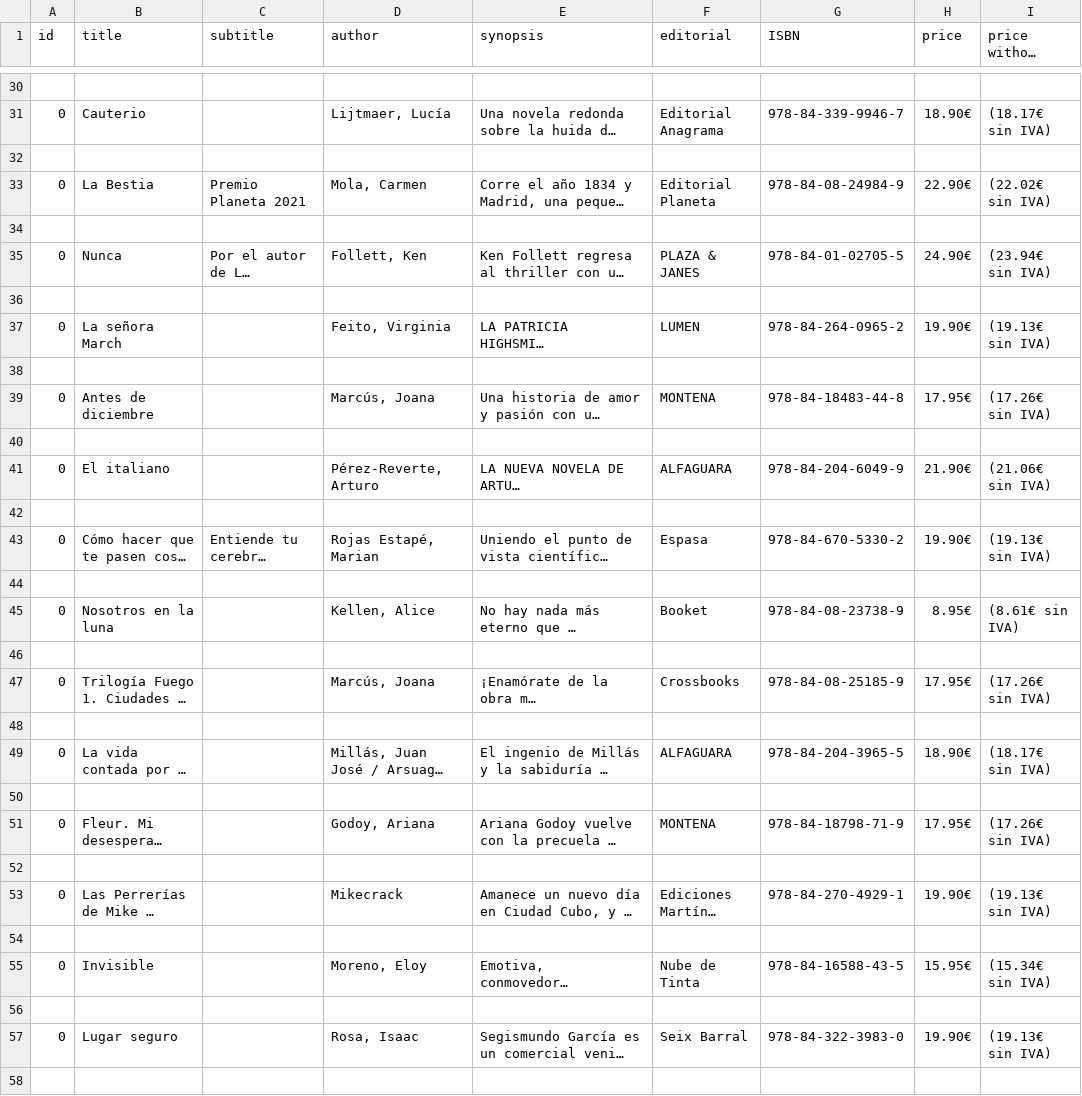
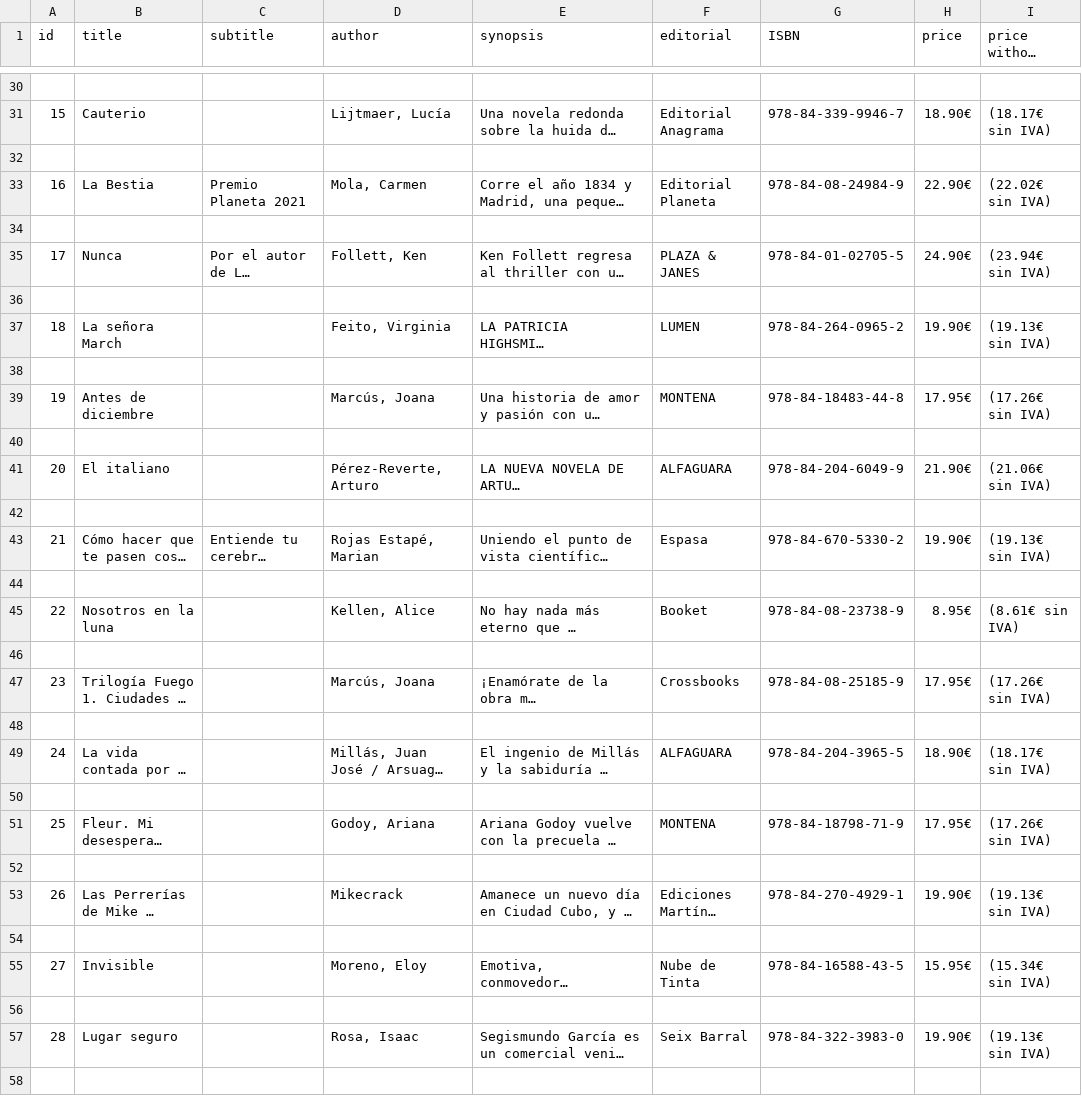
Before and after one commit to ManuelDeBlas/WebScraping, a CSV file: test.csv, drawn as a sheet; only a part is shown, gaps mark what is left out; long unchanged cells end in …; the diff covers the shown part only; the diff names each change by its address in the sheet, - before the commit and + after, or states it on an @@ line.

```diff
--- a/test.csv
+++ b/test.csv
-A31 (id): 0
+A31 (id): 15
-A33 (id): 0
+A33 (id): 16
-A35 (id): 0
+A35 (id): 17
-A37 (id): 0
+A37 (id): 18
-A39 (id): 0
+A39 (id): 19
-A41 (id): 0
+A41 (id): 20
-A43 (id): 0
+A43 (id): 21
-A45 (id): 0
+A45 (id): 22
-A47 (id): 0
+A47 (id): 23
-A49 (id): 0
+A49 (id): 24
-A51 (id): 0
+A51 (id): 25
-A53 (id): 0
+A53 (id): 26
-A55 (id): 0
+A55 (id): 27
-A57 (id): 0
+A57 (id): 28
```
Also changed, not shown: 86 edited cells elsewhere in this file.
